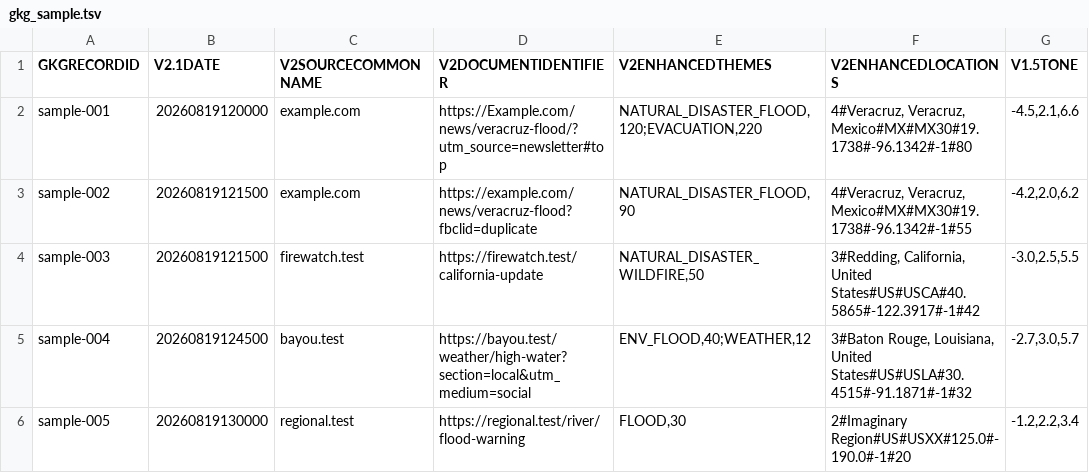
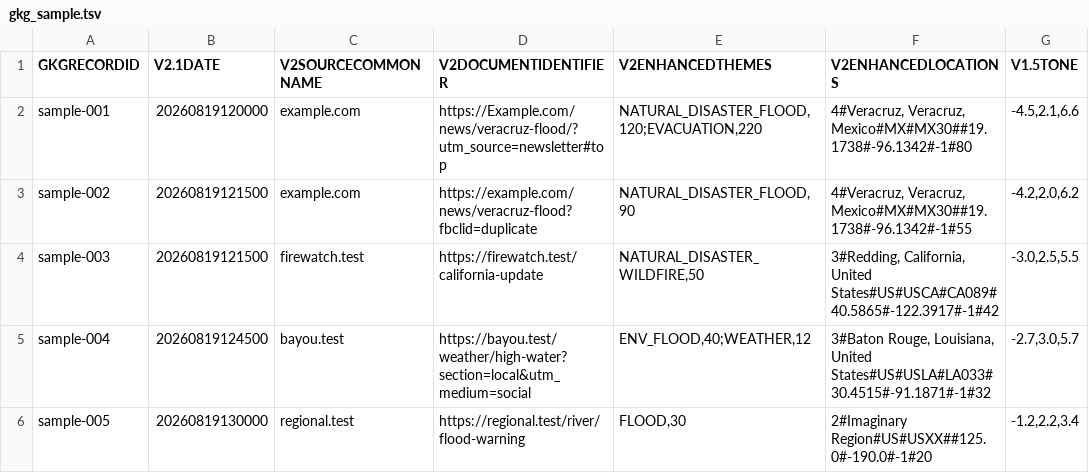
Before and after one commit to rudyjcruz831/crisispulse, a TSV file: data/sample/gkg_sample.tsv, drawn as a sheet.

```diff
--- a/data/sample/gkg_sample.tsv
+++ b/data/sample/gkg_sample.tsv
@@ -1,6 +1,6 @@
 GKGRECORDID	V2.1DATE	V2SOURCECOMMONNAME	V2DOCUMENTIDENTIFIER	V2ENHANCEDTHEMES	V2ENHANCEDLOCATIONS	V1.5TONE
-sample-001	20260819120000	example.com	https://Example.com/news/veracruz-flood/?utm_source=newsletter#top	NATURAL_DISASTER_FLOOD,120;EVACUATION,220	4#Veracruz, Veracruz, Mexico#MX#MX30#19.1738#-96.1342#-1#80	-4.5,2.1,6.6
-sample-002	20260819121500	example.com	https://example.com/news/veracruz-flood?fbclid=duplicate	NATURAL_DISASTER_FLOOD,90	4#Veracruz, Veracruz, Mexico#MX#MX30#19.1738#-96.1342#-1#55	-4.2,2.0,6.2
-sample-003	20260819121500	firewatch.test	https://firewatch.test/california-update	NATURAL_DISASTER_WILDFIRE,50	3#Redding, California, United States#US#USCA#40.5865#-122.3917#-1#42	-3.0,2.5,5.5
-sample-004	20260819124500	bayou.test	https://bayou.test/weather/high-water?section=local&utm_medium=social	ENV_FLOOD,40;WEATHER,12	3#Baton Rouge, Louisiana, United States#US#USLA#30.4515#-91.1871#-1#32	-2.7,3.0,5.7
-sample-005	20260819130000	regional.test	https://regional.test/river/flood-warning	FLOOD,30	2#Imaginary Region#US#USXX#125.0#-190.0#-1#20	-1.2,2.2,3.4
+sample-001	20260819120000	example.com	https://Example.com/news/veracruz-flood/?utm_source=newsletter#top	NATURAL_DISASTER_FLOOD,120;EVACUATION,220	4#Veracruz, Veracruz, Mexico#MX#MX30##19.1738#-96.1342#-1#80	-4.5,2.1,6.6
+sample-002	20260819121500	example.com	https://example.com/news/veracruz-flood?fbclid=duplicate	NATURAL_DISASTER_FLOOD,90	4#Veracruz, Veracruz, Mexico#MX#MX30##19.1738#-96.1342#-1#55	-4.2,2.0,6.2
+sample-003	20260819121500	firewatch.test	https://firewatch.test/california-update	NATURAL_DISASTER_WILDFIRE,50	3#Redding, California, United States#US#USCA#CA089#40.5865#-122.3917#-1#42	-3.0,2.5,5.5
+sample-004	20260819124500	bayou.test	https://bayou.test/weather/high-water?section=local&utm_medium=social	ENV_FLOOD,40;WEATHER,12	3#Baton Rouge, Louisiana, United States#US#USLA#LA033#30.4515#-91.1871#-1#32	-2.7,3.0,5.7
+sample-005	20260819130000	regional.test	https://regional.test/river/flood-warning	FLOOD,30	2#Imaginary Region#US#USXX##125.0#-190.0#-1#20	-1.2,2.2,3.4
```
Also changed, not shown: 13 other files.
